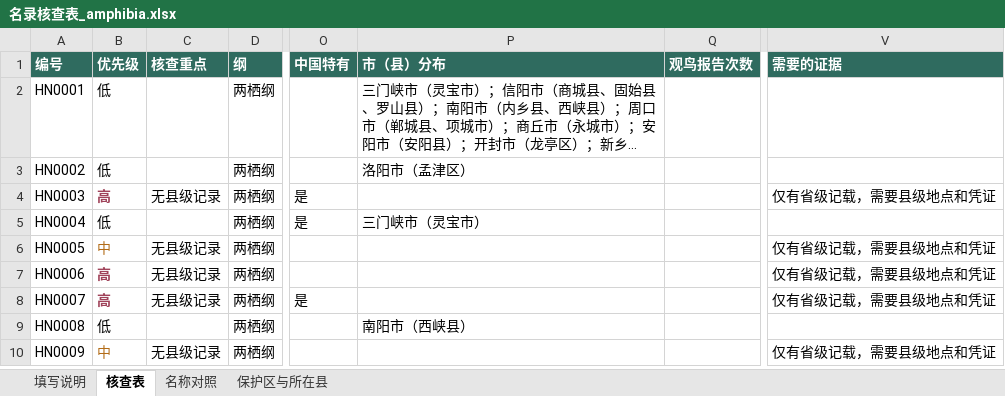
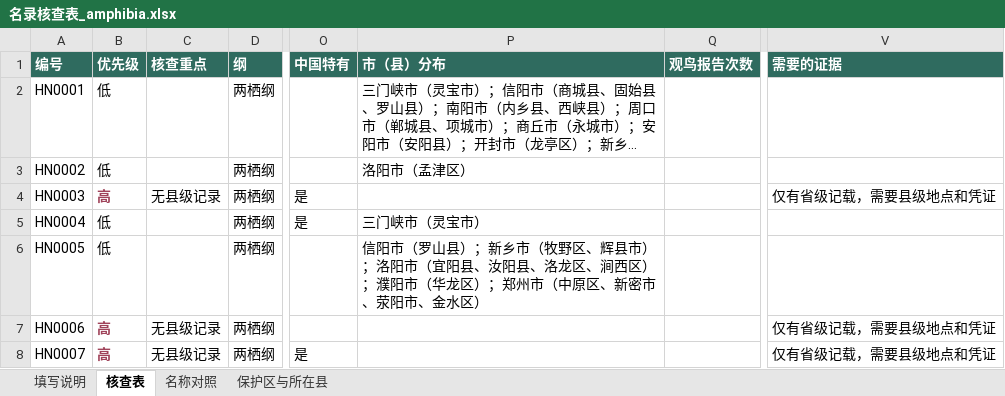
Before and after one commit to dingchenchen6/henan-vertebrate-inventory-collab, an Excel workbook: files/名录核查表_amphibia.xlsx, sheet 核查表, drawn as a sheet; only a part is shown, gaps mark what is left out; the shorter side is filled out with more unchanged rows; long unchanged cells end in …; values as stored, in another font and other column widths than the file's, no borders; the diff names each change by its address in the sheet, - before the commit and + after, or states it on an @@ line.

```diff
--- a/files/名录核查表_amphibia.xlsx (sheet 核查表)
+++ b/files/名录核查表_amphibia.xlsx (sheet 核查表)
-B6 (优先级): 中
+B6 (优先级): 低
-B6 text colour: #B26B16
+B6 text colour: black
-C6 (核查重点): 无县级记录
+C6 (核查重点): (empty)
-P6 (市（县）分布): (empty)
+P6 (市（县）分布): 信阳市（罗山县）；新乡市（牧野区、辉县市）；洛阳市（宜阳县、汝阳县、洛龙区、涧西区）；濮阳市（华龙区）；郑州市（中原区、新密市、荥阳市、金水区）
-V6 (需要的证据): 仅有省级记载，需要县级地点和凭证
+V6 (需要的证据): (empty)
```
Also changed, not shown: sheet 填写说明, files/名录核查表_all.xlsx, files/名录核查表_aves.xlsx, 13 other files.
